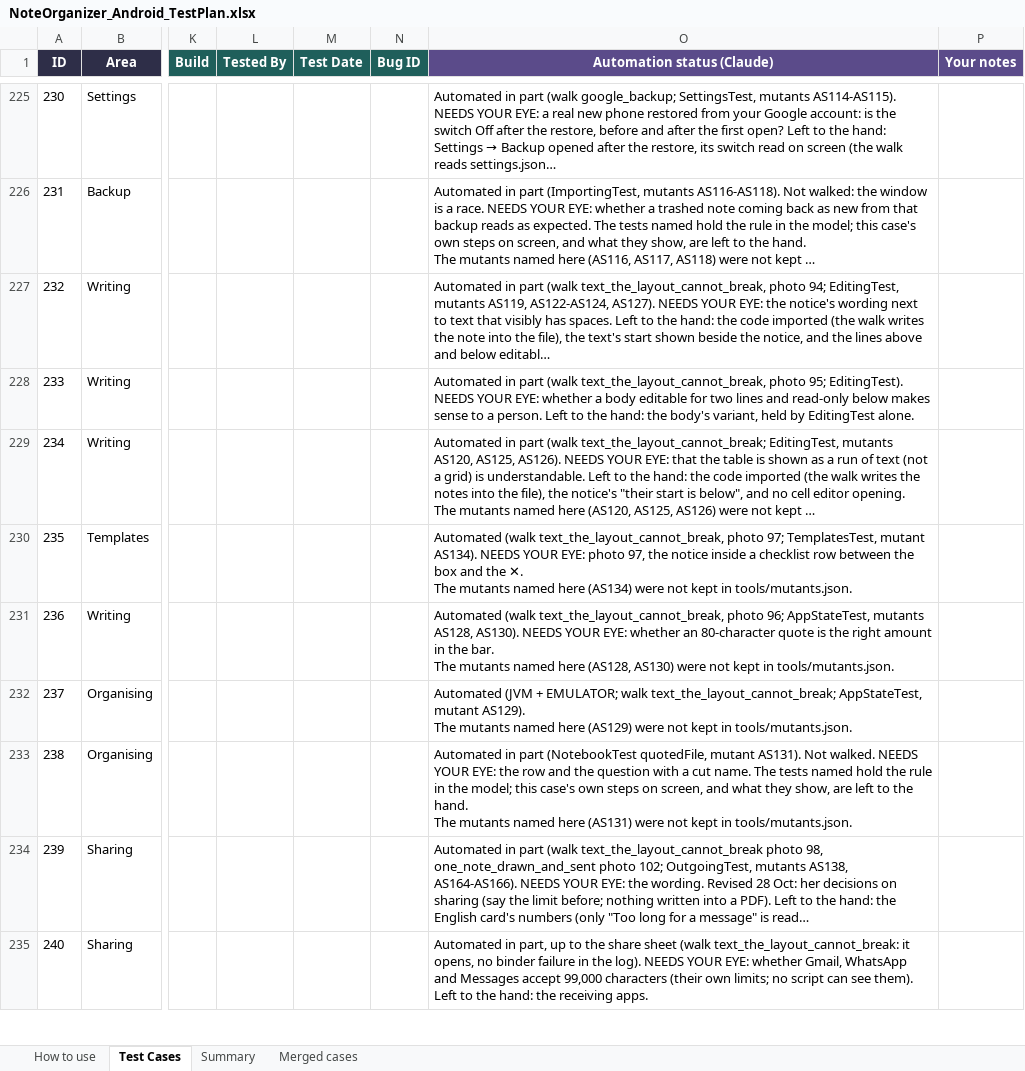
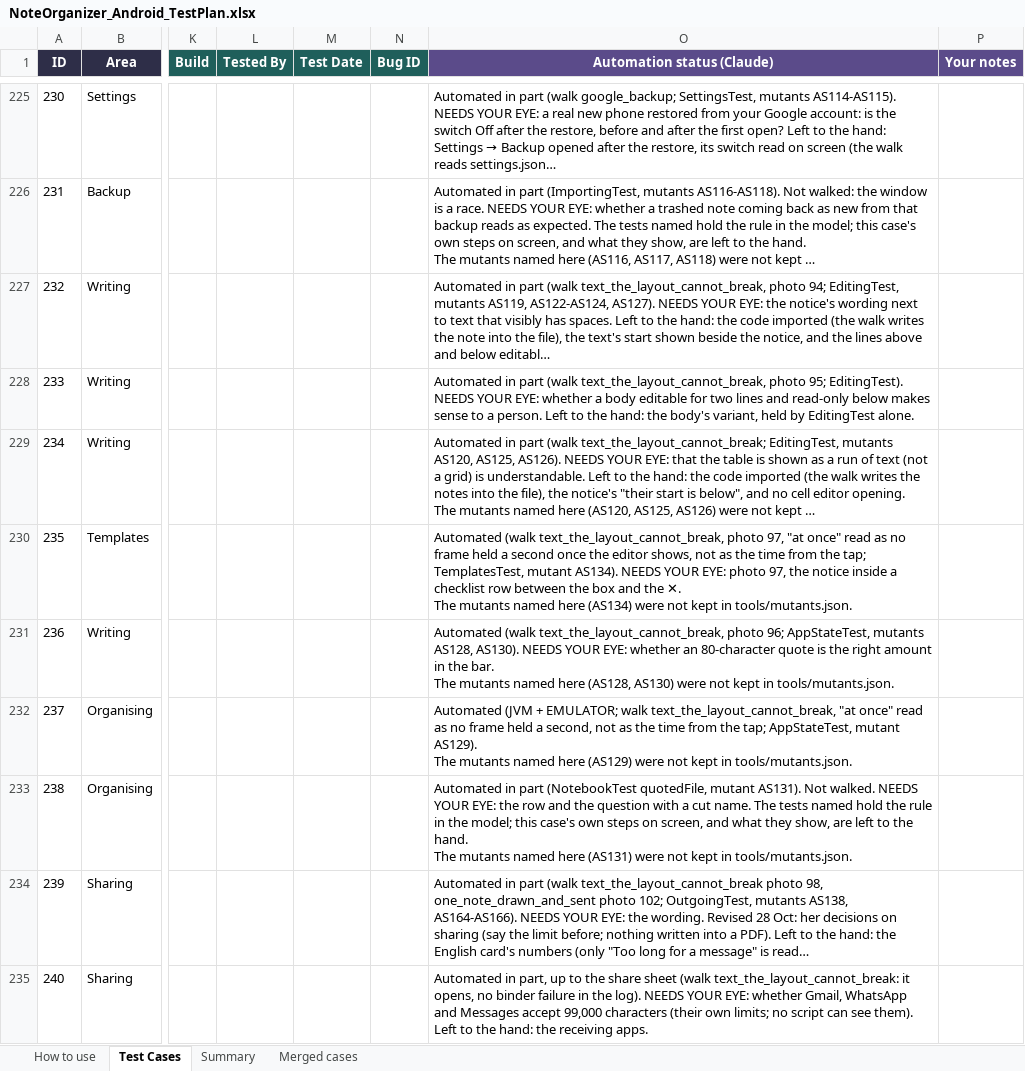
Before and after one commit to AlexandraMoldovan95/noteOrganizerForAndroid, an Excel workbook: qa/NoteOrganizer_Android_TestPlan.xlsx, sheet Test Cases, drawn as a sheet; only a part is shown, gaps mark what is left out; long unchanged cells end in …; values as stored, in another font and other column widths than the file's, no borders; the diff covers the shown part only; the diff names each change by its address in the sheet, - before the commit and + after, or states it on an @@ line.

```diff
--- a/qa/NoteOrganizer_Android_TestPlan.xlsx (sheet Test Cases)
+++ b/qa/NoteOrganizer_Android_TestPlan.xlsx (sheet Test Cases)
-O230 (Automation status (Claude)): …text_the_layout_cannot_break, photo 97; TemplatesTest, mutant…
+O230 (Automation status (Claude)): …text_the_layout_cannot_break, photo 97, "at once" read as no frame held a second once the editor shows, not as the time from the tap; TemplatesTest, mutant…
-O232 (Automation status (Claude)): …EMULATOR; walk text_the_layout_cannot_break; AppStateTest, mutant…
+O232 (Automation status (Claude)): …EMULATOR; walk text_the_layout_cannot_break, "at once" read as no frame held a second, not as the time from the tap; AppStateTest, mutant…
```
Also changed, not shown: 42 edited cells elsewhere in this sheet, sheet How to use, 2 other files.
